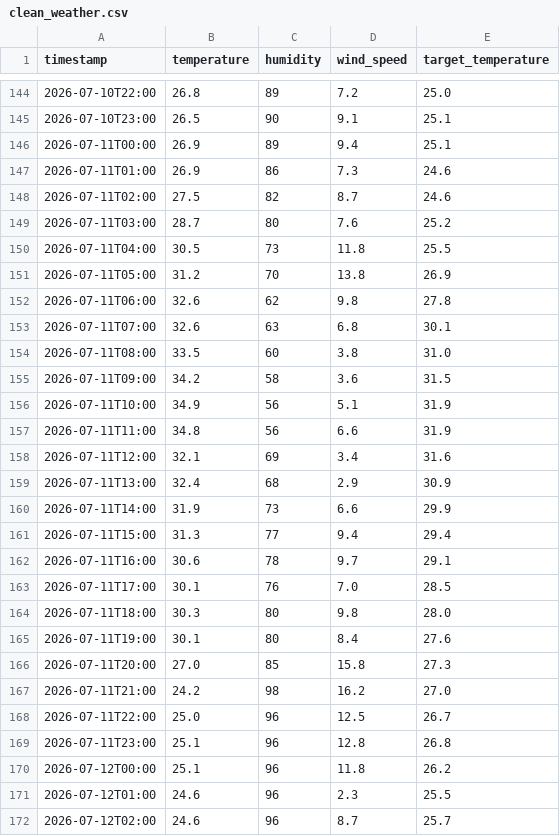
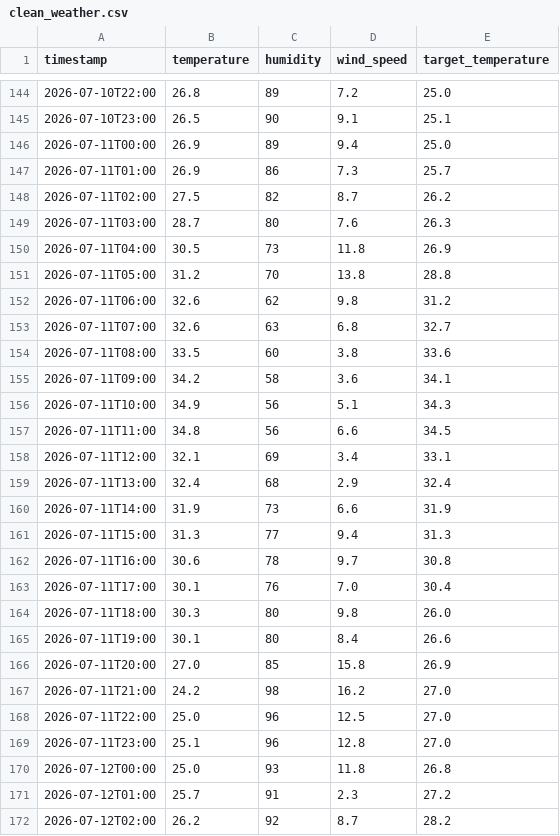
Before and after one commit to Furqan-Ahmed2006/Weather_Data_PIPELINE, a CSV file: clean_weather.csv, drawn as a sheet; only a part is shown, gaps mark what is left out; the diff covers the shown part only.

```diff
--- a/clean_weather.csv
+++ b/clean_weather.csv
@@ -145,28 +145,28 @@ timestamp,temperature,humidity,wind_speed,target_temperature
 2026-07-10T23:00,26.5,90,9.1,25.1
-2026-07-11T00:00,26.9,89,9.4,25.1
-2026-07-11T01:00,26.9,86,7.3,24.6
-2026-07-11T02:00,27.5,82,8.7,24.6
-2026-07-11T03:00,28.7,80,7.6,25.2
-2026-07-11T04:00,30.5,73,11.8,25.5
-2026-07-11T05:00,31.2,70,13.8,26.9
-2026-07-11T06:00,32.6,62,9.8,27.8
-2026-07-11T07:00,32.6,63,6.8,30.1
-2026-07-11T08:00,33.5,60,3.8,31.0
-2026-07-11T09:00,34.2,58,3.6,31.5
-2026-07-11T10:00,34.9,56,5.1,31.9
-2026-07-11T11:00,34.8,56,6.6,31.9
-2026-07-11T12:00,32.1,69,3.4,31.6
-2026-07-11T13:00,32.4,68,2.9,30.9
-2026-07-11T14:00,31.9,73,6.6,29.9
-2026-07-11T15:00,31.3,77,9.4,29.4
-2026-07-11T16:00,30.6,78,9.7,29.1
-2026-07-11T17:00,30.1,76,7.0,28.5
-2026-07-11T18:00,30.3,80,9.8,28.0
-2026-07-11T19:00,30.1,80,8.4,27.6
-2026-07-11T20:00,27.0,85,15.8,27.3
+2026-07-11T00:00,26.9,89,9.4,25.0
+2026-07-11T01:00,26.9,86,7.3,25.7
+2026-07-11T02:00,27.5,82,8.7,26.2
+2026-07-11T03:00,28.7,80,7.6,26.3
+2026-07-11T04:00,30.5,73,11.8,26.9
+2026-07-11T05:00,31.2,70,13.8,28.8
+2026-07-11T06:00,32.6,62,9.8,31.2
+2026-07-11T07:00,32.6,63,6.8,32.7
+2026-07-11T08:00,33.5,60,3.8,33.6
+2026-07-11T09:00,34.2,58,3.6,34.1
+2026-07-11T10:00,34.9,56,5.1,34.3
+2026-07-11T11:00,34.8,56,6.6,34.5
+2026-07-11T12:00,32.1,69,3.4,33.1
+2026-07-11T13:00,32.4,68,2.9,32.4
+2026-07-11T14:00,31.9,73,6.6,31.9
+2026-07-11T15:00,31.3,77,9.4,31.3
+2026-07-11T16:00,30.6,78,9.7,30.8
+2026-07-11T17:00,30.1,76,7.0,30.4
+2026-07-11T18:00,30.3,80,9.8,26.0
+2026-07-11T19:00,30.1,80,8.4,26.6
+2026-07-11T20:00,27.0,85,15.8,26.9
 2026-07-11T21:00,24.2,98,16.2,27.0
-2026-07-11T22:00,25.0,96,12.5,26.7
-2026-07-11T23:00,25.1,96,12.8,26.8
-2026-07-12T00:00,25.1,96,11.8,26.2
-2026-07-12T01:00,24.6,96,2.3,25.5
-2026-07-12T02:00,24.6,96,8.7,25.7
+2026-07-11T22:00,25.0,96,12.5,27.0
+2026-07-11T23:00,25.1,96,12.8,27.0
+2026-07-12T00:00,25.0,93,11.8,26.8
+2026-07-12T01:00,25.7,91,2.3,27.2
+2026-07-12T02:00,26.2,92,8.7,28.2
```
Also changed, not shown: 132 edited cells elsewhere in this file, 1 other file.
